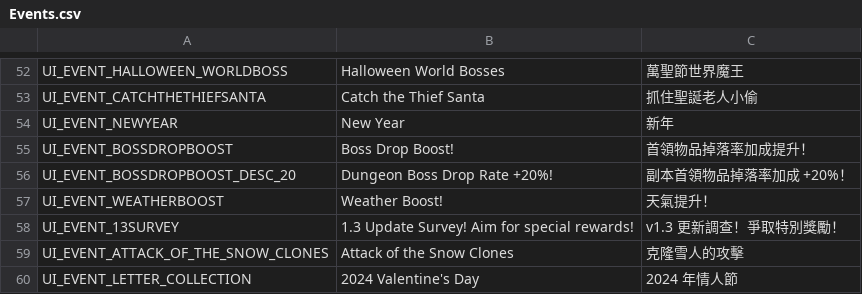
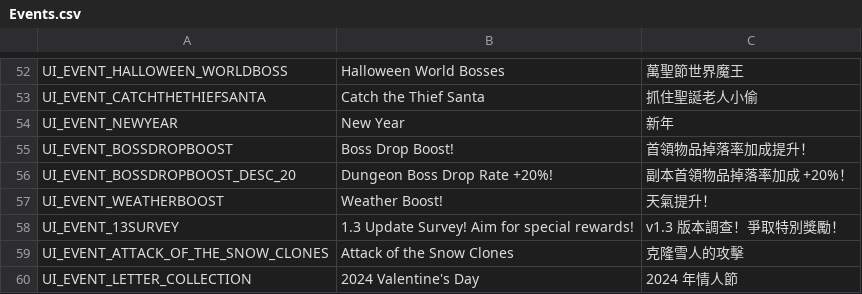
Before and after one commit to Gala-Lab/Flyff-Universe-Translations, a CSV file: Traditional_Chinese/Events.csv, drawn as a sheet; only a part is shown, gaps mark what is left out.

Commit message:
Update Traditional Chinese translations for clarity in Events and Items

```diff
--- a/Traditional_Chinese/Events.csv
+++ b/Traditional_Chinese/Events.csv
@@ -57,3 +57,3 @@ UI_EVENT_BOSSDROPBOOST_DESC_20,Dungeon Boss Drop Rate +20%!,副本首領物品
 UI_EVENT_WEATHERBOOST,Weather Boost!,天氣提升！
-UI_EVENT_13SURVEY,1.3 Update Survey! Aim for special rewards!,v1.3 更新調查！爭取特別獎勵！
+UI_EVENT_13SURVEY,1.3 Update Survey! Aim for special rewards!,v1.3 版本調查！爭取特別獎勵！
 UI_EVENT_ATTACK_OF_THE_SNOW_CLONES,Attack of the Snow Clones,克隆雪人的攻擊
```
Also changed, not shown: 1 other file.
